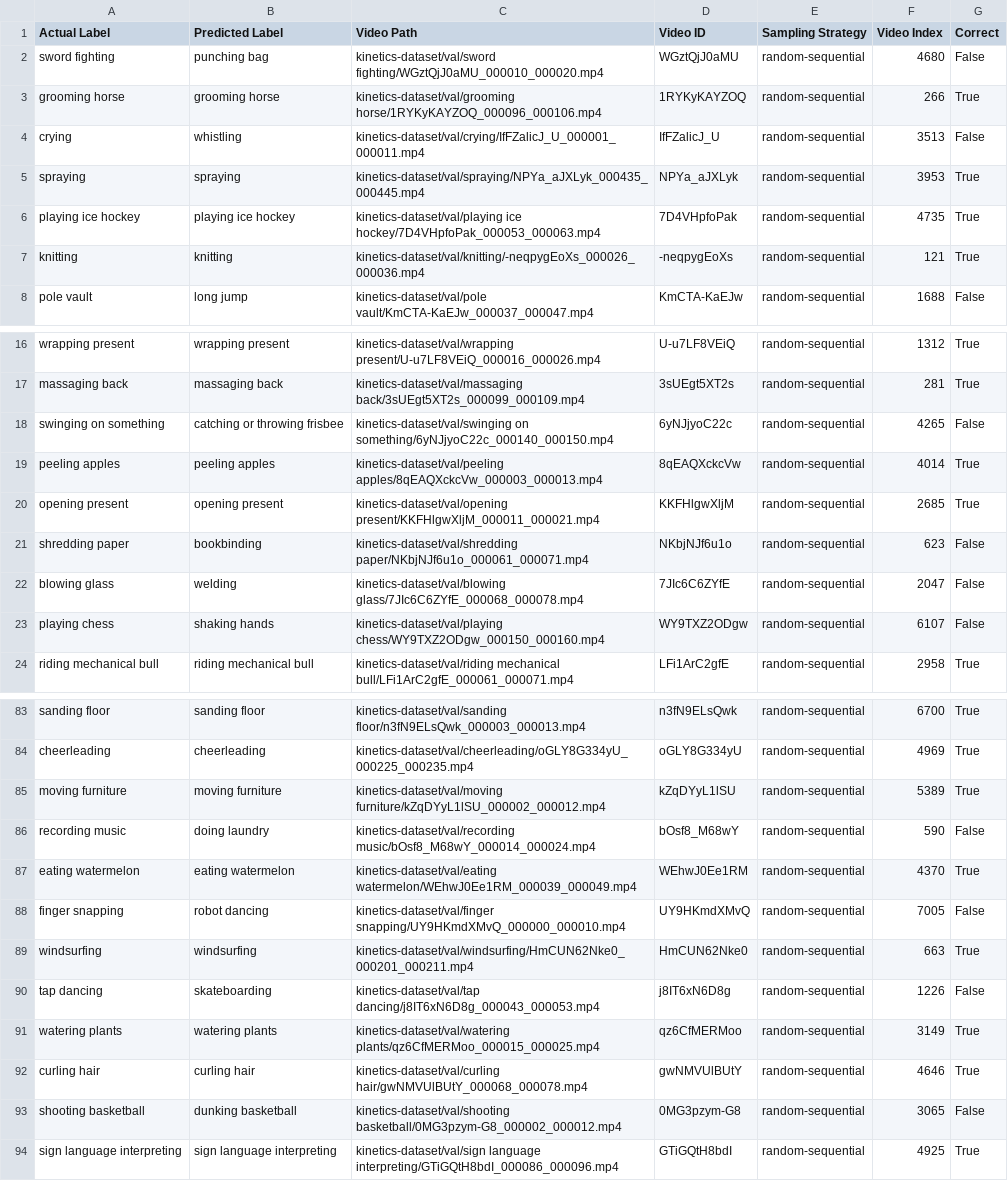
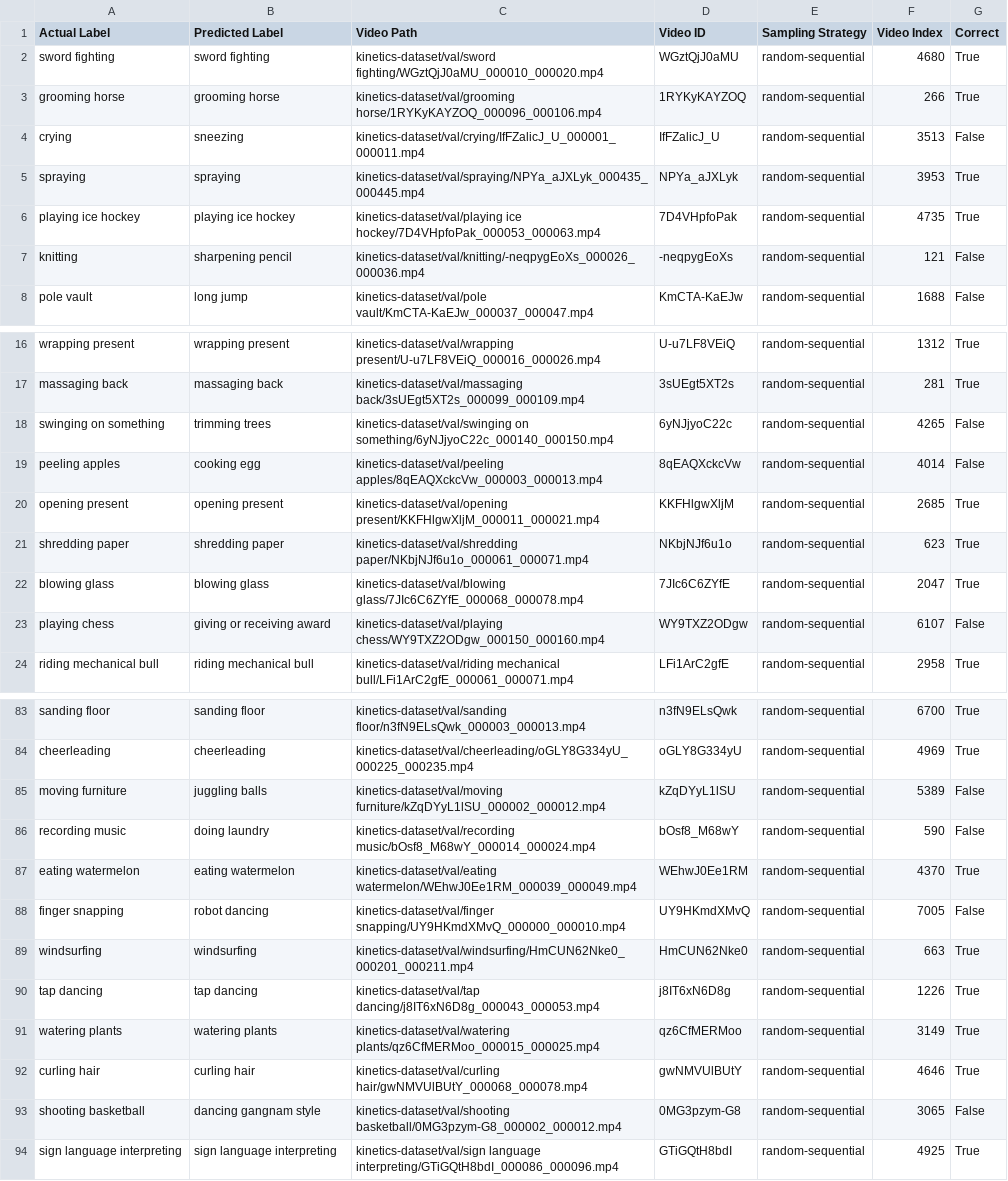
Before and after one commit to tanushreebanerjee/cos429-final-project, a CSV file: outputs/random-sequential_10.csv, drawn as a sheet; only a part is shown, gaps mark what is left out; the diff covers the shown part only.

```diff
--- a/outputs/random-sequential_10.csv
+++ b/outputs/random-sequential_10.csv
@@ -1,8 +1,8 @@
 Actual Label,Predicted Label,Video Path,Video ID,Sampling Strategy,Video Index,Correct
-sword fighting,punching bag,kinetics-dataset/val/sword fighting/WGztQjJ0aMU_000010_000020.mp4,WGztQjJ0aMU,random-sequential,4680,False
+sword fighting,sword fighting,kinetics-dataset/val/sword fighting/WGztQjJ0aMU_000010_000020.mp4,WGztQjJ0aMU,random-sequential,4680,True
 grooming horse,grooming horse,kinetics-dataset/val/grooming horse/1RYKyKAYZOQ_000096_000106.mp4,1RYKyKAYZOQ,random-sequential,266,True
-crying,whistling,kinetics-dataset/val/crying/IfFZalicJ_U_000001_000011.mp4,IfFZalicJ_U,random-sequential,3513,False
+crying,sneezing,kinetics-dataset/val/crying/IfFZalicJ_U_000001_000011.mp4,IfFZalicJ_U,random-sequential,3513,False
 spraying,spraying,kinetics-dataset/val/spraying/NPYa_aJXLyk_000435_000445.mp4,NPYa_aJXLyk,random-sequential,3953,True
 playing ice hockey,playing ice hockey,kinetics-dataset/val/playing ice hockey/7D4VHpfoPak_000053_000063.mp4,7D4VHpfoPak,random-sequential,4735,True
-knitting,knitting,kinetics-dataset/val/knitting/-neqpygEoXs_000026_000036.mp4,-neqpygEoXs,random-sequential,121,True
+knitting,sharpening pencil,kinetics-dataset/val/knitting/-neqpygEoXs_000026_000036.mp4,-neqpygEoXs,random-sequential,121,False
 pole vault,long jump,kinetics-dataset/val/pole vault/KmCTA-KaEJw_000037_000047.mp4,KmCTA-KaEJw,random-sequential,1688,False
@@ -17,8 +17,8 @@ wrapping present,wrapping present,kinetics-dataset/val/wrapping present/U-u7LF8V
 massaging back,massaging back,kinetics-dataset/val/massaging back/3sUEgt5XT2s_000099_000109.mp4,3sUEgt5XT2s,random-sequential,281,True
-swinging on something,catching or throwing frisbee,kinetics-dataset/val/swinging on something/6yNJjyoC22c_000140_000150.mp4,6yNJjyoC22c,random-sequential,4265,False
-peeling apples,peeling apples,kinetics-dataset/val/peeling apples/8qEAQXckcVw_000003_000013.mp4,8qEAQXckcVw,random-sequential,4014,True
+swinging on something,trimming trees,kinetics-dataset/val/swinging on something/6yNJjyoC22c_000140_000150.mp4,6yNJjyoC22c,random-sequential,4265,False
+peeling apples,cooking egg,kinetics-dataset/val/peeling apples/8qEAQXckcVw_000003_000013.mp4,8qEAQXckcVw,random-sequential,4014,False
 opening present,opening present,kinetics-dataset/val/opening present/KKFHlgwXljM_000011_000021.mp4,KKFHlgwXljM,random-sequential,2685,True
-shredding paper,bookbinding,kinetics-dataset/val/shredding paper/NKbjNJf6u1o_000061_000071.mp4,NKbjNJf6u1o,random-sequential,623,False
-blowing glass,welding,kinetics-dataset/val/blowing glass/7JIc6C6ZYfE_000068_000078.mp4,7JIc6C6ZYfE,random-sequential,2047,False
-playing chess,shaking hands,kinetics-dataset/val/playing chess/WY9TXZ2ODgw_000150_000160.mp4,WY9TXZ2ODgw,random-sequential,6107,False
+shredding paper,shredding paper,kinetics-dataset/val/shredding paper/NKbjNJf6u1o_000061_000071.mp4,NKbjNJf6u1o,random-sequential,623,True
+blowing glass,blowing glass,kinetics-dataset/val/blowing glass/7JIc6C6ZYfE_000068_000078.mp4,7JIc6C6ZYfE,random-sequential,2047,True
+playing chess,giving or receiving award,kinetics-dataset/val/playing chess/WY9TXZ2ODgw_000150_000160.mp4,WY9TXZ2ODgw,random-sequential,6107,False
 riding mechanical bull,riding mechanical bull,kinetics-dataset/val/riding mechanical bull/LFi1ArC2gfE_000061_000071.mp4,LFi1ArC2gfE,random-sequential,2958,True
@@ -84,3 +84,3 @@ sanding floor,sanding floor,kinetics-dataset/val/sanding floor/n3fN9ELsQwk_00000
 cheerleading,cheerleading,kinetics-dataset/val/cheerleading/oGLY8G334yU_000225_000235.mp4,oGLY8G334yU,random-sequential,4969,True
-moving furniture,moving furniture,kinetics-dataset/val/moving furniture/kZqDYyL1lSU_000002_000012.mp4,kZqDYyL1lSU,random-sequential,5389,True
+moving furniture,juggling balls,kinetics-dataset/val/moving furniture/kZqDYyL1lSU_000002_000012.mp4,kZqDYyL1lSU,random-sequential,5389,False
 recording music,doing laundry,kinetics-dataset/val/recording music/bOsf8_M68wY_000014_000024.mp4,bOsf8_M68wY,random-sequential,590,False
@@ -89,6 +89,6 @@ finger snapping,robot dancing,kinetics-dataset/val/finger snapping/UY9HKmdXMvQ_0
 windsurfing,windsurfing,kinetics-dataset/val/windsurfing/HmCUN62Nke0_000201_000211.mp4,HmCUN62Nke0,random-sequential,663,True
-tap dancing,skateboarding,kinetics-dataset/val/tap dancing/j8IT6xN6D8g_000043_000053.mp4,j8IT6xN6D8g,random-sequential,1226,False
+tap dancing,tap dancing,kinetics-dataset/val/tap dancing/j8IT6xN6D8g_000043_000053.mp4,j8IT6xN6D8g,random-sequential,1226,True
 watering plants,watering plants,kinetics-dataset/val/watering plants/qz6CfMERMoo_000015_000025.mp4,qz6CfMERMoo,random-sequential,3149,True
 curling hair,curling hair,kinetics-dataset/val/curling hair/gwNMVUlBUtY_000068_000078.mp4,gwNMVUlBUtY,random-sequential,4646,True
-shooting basketball,dunking basketball,kinetics-dataset/val/shooting basketball/0MG3pzym-G8_000002_000012.mp4,0MG3pzym-G8,random-sequential,3065,False
+shooting basketball,dancing gangnam style,kinetics-dataset/val/shooting basketball/0MG3pzym-G8_000002_000012.mp4,0MG3pzym-G8,random-sequential,3065,False
 sign language interpreting,sign language interpreting,kinetics-dataset/val/sign language interpreting/GTiGQtH8bdI_000086_000096.mp4,GTiGQtH8bdI,random-sequential,4925,True
```
Also changed, not shown: 21 edited cells elsewhere in this file, 6 other files.
